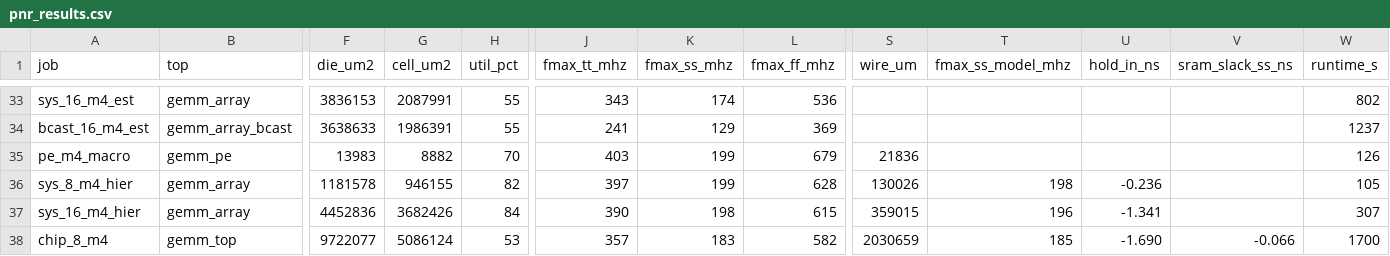
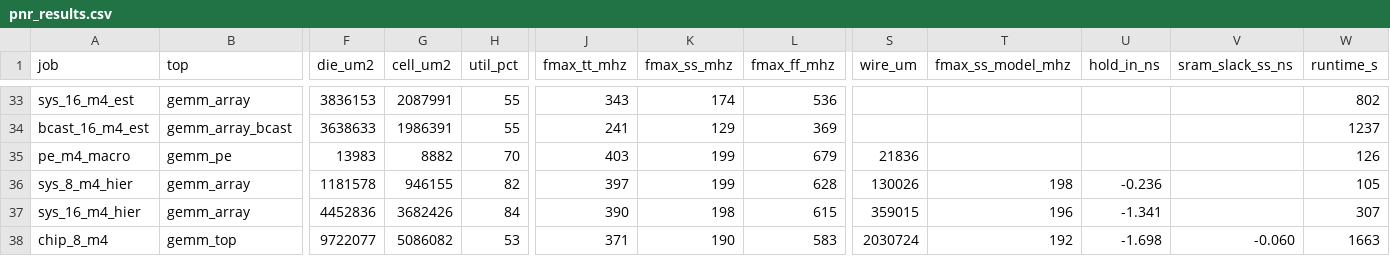
Before and after one commit to Ruika-K/GEMM-acc, a CSV file: syn/asic/pnr_results.csv, drawn as a sheet; only a part is shown, gaps mark what is left out; the diff names each change by its address in the sheet, - before the commit and + after, or states it on an @@ line.

```diff
--- a/syn/asic/pnr_results.csv
+++ b/syn/asic/pnr_results.csv
-G38 (cell_um2): 5086124
+G38 (cell_um2): 5086082
-J38 (fmax_tt_mhz): 357
+J38 (fmax_tt_mhz): 371
-K38 (fmax_ss_mhz): 183
+K38 (fmax_ss_mhz): 190
-L38 (fmax_ff_mhz): 582
+L38 (fmax_ff_mhz): 583
-S38 (wire_um): 2030659
+S38 (wire_um): 2030724
-T38 (fmax_ss_model_mhz): 185
+T38 (fmax_ss_model_mhz): 192
-U38 (hold_in_ns): -1.690
+U38 (hold_in_ns): -1.698
-V38 (sram_slack_ss_ns): -0.066
+V38 (sram_slack_ss_ns): -0.060
-W38 (runtime_s): 1700
+W38 (runtime_s): 1663
```
Also changed, not shown: 1 other file.
